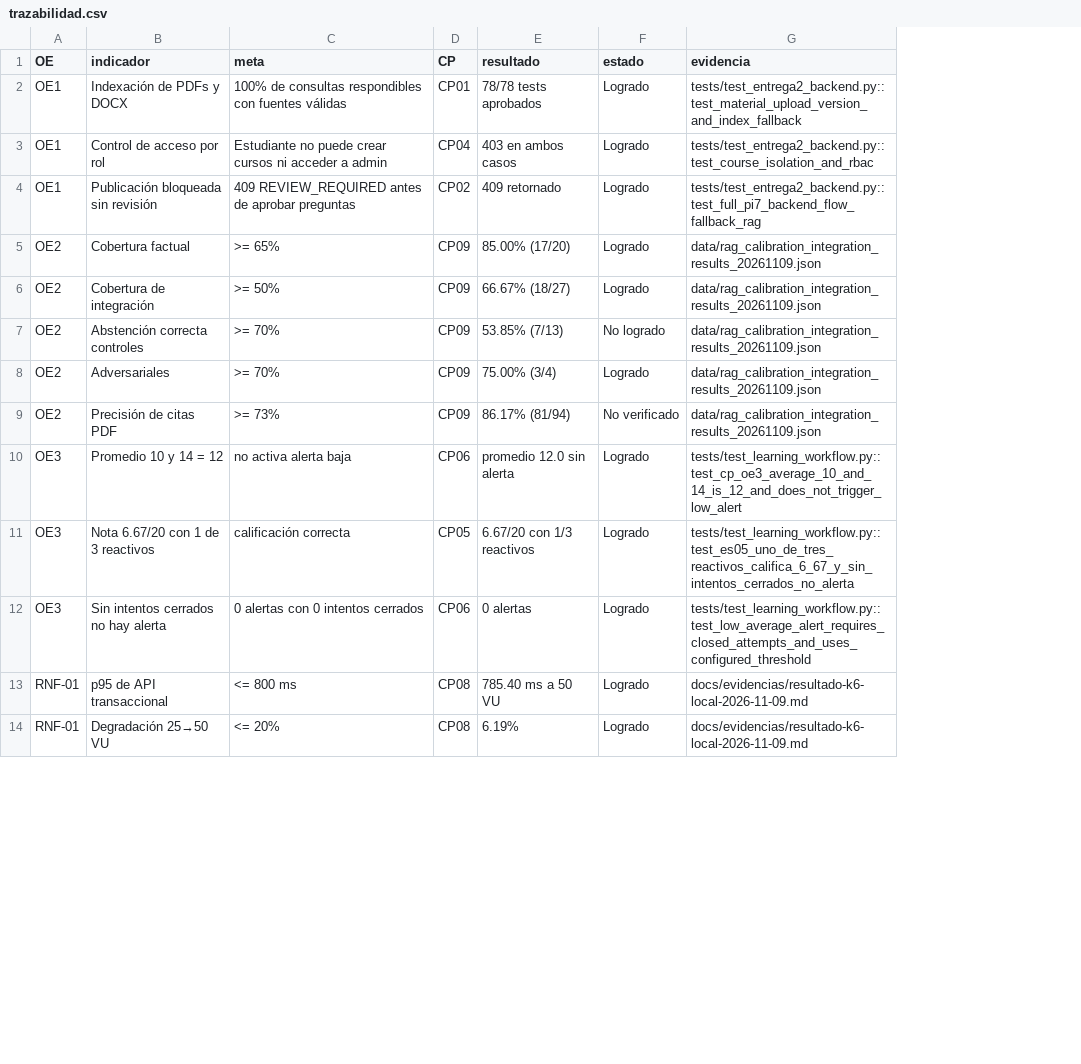
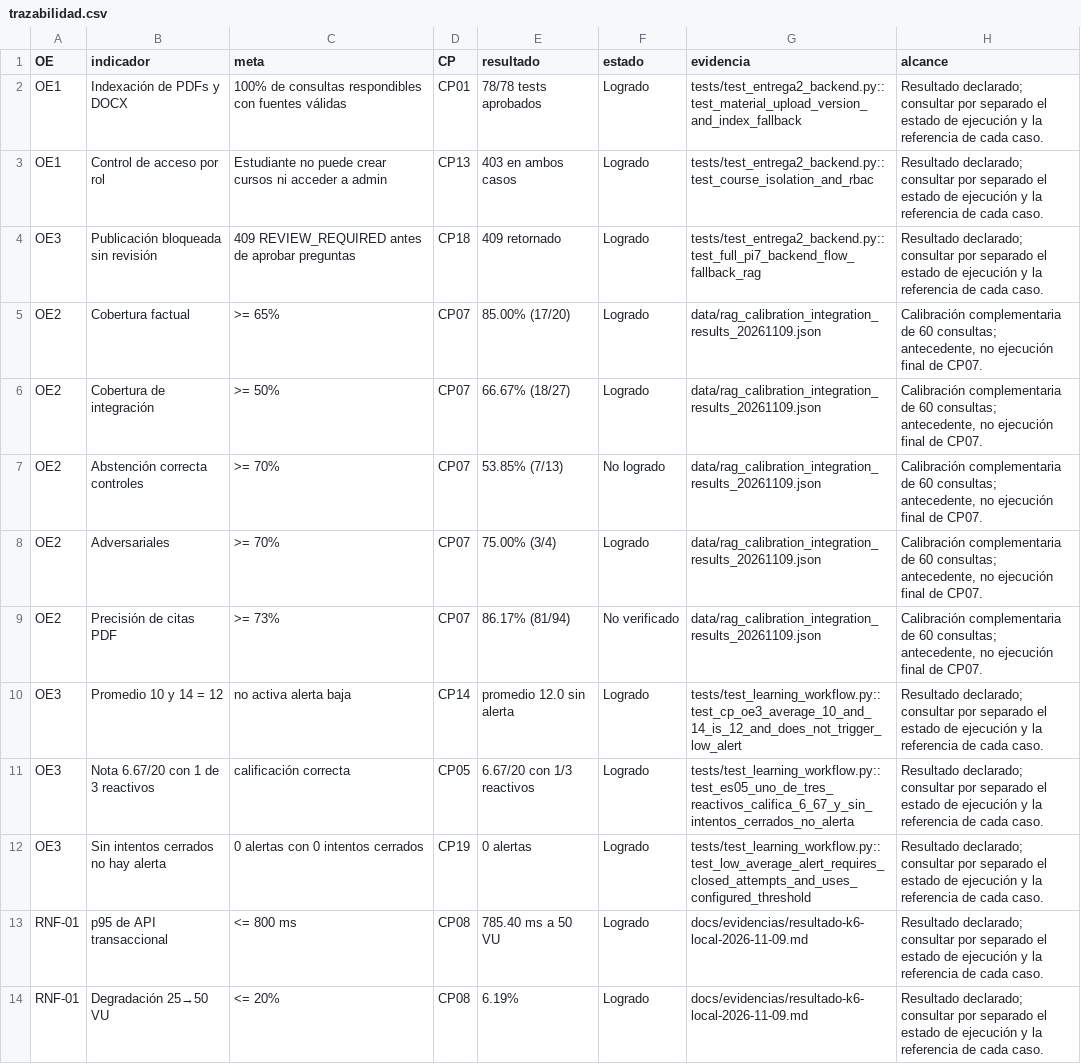
Before and after one commit to MonicaMNK/MONDA_PLATAFORMA, a CSV file: docs/evidencias/pi13/trazabilidad.csv, drawn as a sheet; only a part is shown; the diff covers the shown part only; the diff names each change by its address in the sheet, - before the commit and + after, or states it on an @@ line.

```diff
--- a/docs/evidencias/pi13/trazabilidad.csv
+++ b/docs/evidencias/pi13/trazabilidad.csv
+column H (alcance), rows 2-14: Resultado declarado; consultar por separado el estado de ejecución y la referencia de cada caso. | Resultado declarado; consultar por separado el estado de ejecución y la referencia de cada caso. | Resultado declarado; consultar por separado el estado de ejecución y la referencia de cada caso. | Calibración complementaria de 60 consultas; antecedente, no ejecución final de CP07. | Calibración complementaria de 60 consultas; antecedente, no ejecución final de CP07. | Calibración complementaria de 60 consultas; antecedente, no ejecución final de CP07. | Calibración complementaria de 60 consultas; antecedente, no ejecución final de CP07. | Calibración complementaria de 60 consultas; antecedente, no ejecución final de CP07. | Resultado declarado; consultar por separado el estado de ejecución y la referencia de cada caso. | Resultado declarado; consultar por separado el estado de ejecución y la referencia de cada caso. | Resultado declarado; consultar por separado el estado de ejecución y la referencia de cada caso. | Resultado declarado; consultar por separado el estado de ejecución y la referencia de cada caso. | Resultado declarado; consultar por separado el estado de ejecución y la referencia de cada caso.
-D3 (CP): CP04
+D3 (CP): CP13
-A4 (OE): OE1
+A4 (OE): OE3
-D4 (CP): CP02
+D4 (CP): CP18
-D5:D9 (CP): CP09
+D5:D9 (CP): CP07
-D10 (CP): CP06
+D10 (CP): CP14
-D12 (CP): CP06
+D12 (CP): CP19
```
Also changed, not shown: 8 edited cells elsewhere in this file, docs/evidencias/pi13/cp-ejecucion.csv, 13 other files.
